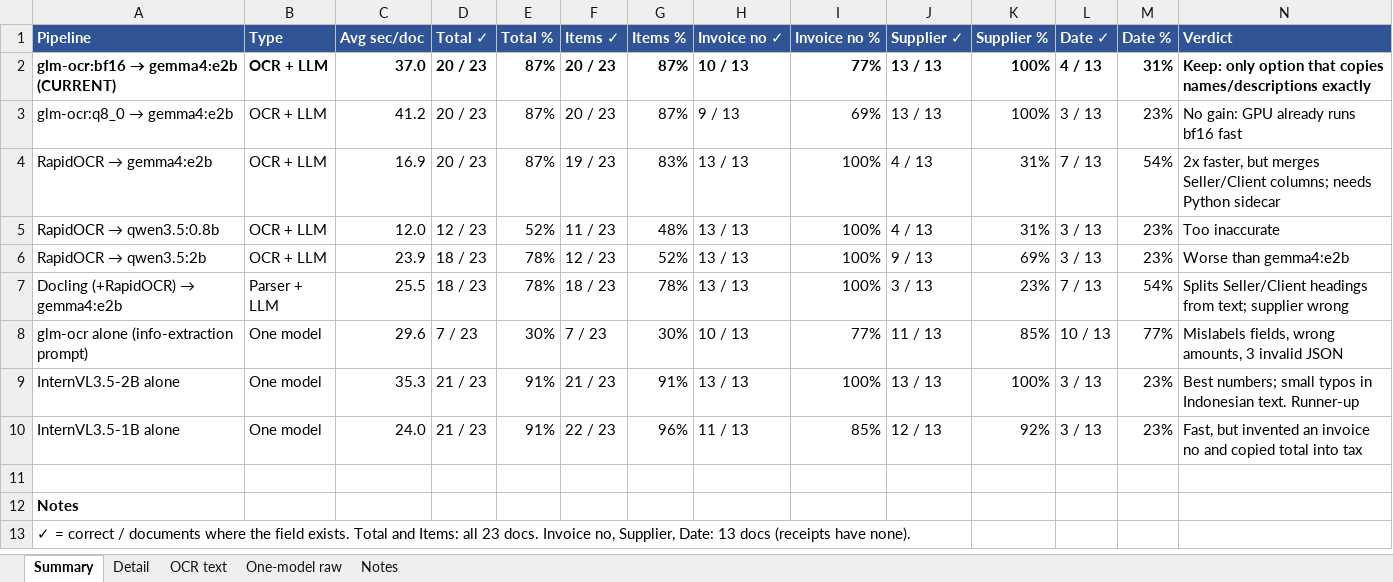
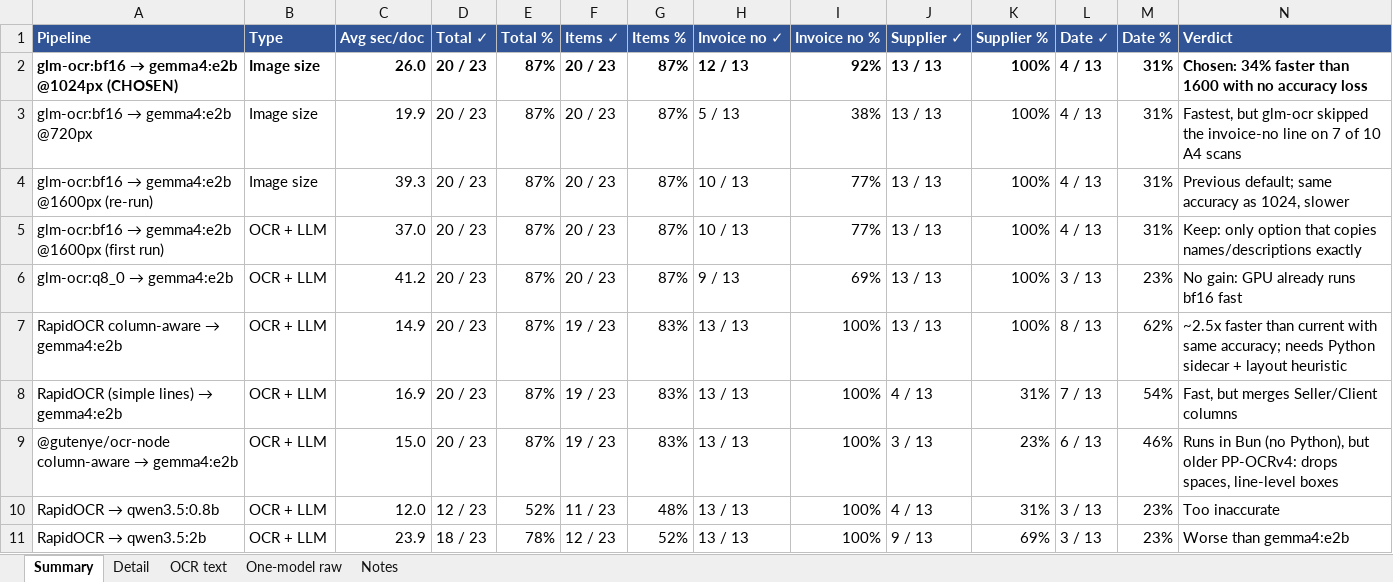
Before and after one commit to khadafisani/ocr-with-llm, an Excel workbook: benchmark-results.xlsx, sheet Summary, drawn as a sheet; only a part is shown; the shorter side is filled out with more unchanged rows; values as stored, in another font and other column widths than the file's, no borders; addresses are those after the commit; the diff names each change by its address in the sheet, - before the commit and + after, or states it on an @@ line.

```diff
--- a/benchmark-results.xlsx (sheet Summary)
+++ b/benchmark-results.xlsx (sheet Summary)
+row 2: glm-ocr:bf16 → gemma4:e2b @1024px (CHOSEN) | Image size | 26.0 | 20 / 23 | 87% | 20 / 23 | 87% | 12 / 13 | 92% | 13 / 13 | 100% | 4 / 13 | 31% | Chosen: 34% faster than 1600 with no accuracy loss
+row 3: glm-ocr:bf16 → gemma4:e2b @720px | Image size | 19.9 | 20 / 23 | 87% | 20 / 23 | 87% | 5 / 13 | 38% | 13 / 13 | 100% | 4 / 13 | 31% | Fastest, but glm-ocr skipped the invoice-no line on 7 of 10 A4 scans
+row 4: glm-ocr:bf16 → gemma4:e2b @1600px (re-run) | Image size | 39.3 | 20 / 23 | 87% | 20 / 23 | 87% | 10 / 13 | 77% | 13 / 13 | 100% | 4 / 13 | 31% | Previous default; same accuracy as 1024, slower
@@ A5 (Pipeline): glm-ocr:bf16 → gemma4:e2b (CURRENT) → glm-ocr:bf16 → gemma4:e2b @1600px (first run) @@
-A5:N5 bold: on
+A5:N5 bold: off
+row 7: RapidOCR column-aware → gemma4:e2b | OCR + LLM | 14.9 | 20 / 23 | 87% | 19 / 23 | 83% | 13 / 13 | 100% | 13 / 13 | 100% | 8 / 13 | 62% | ~2.5x faster than current with same accuracy; needs Python sidecar + layout heuristic
@@ A8 (Pipeline): RapidOCR → gemma4:e2b → RapidOCR (simple lines) → gemma4:e2b @@
-N8 (Verdict): 2x faster, but merges Seller/Client columns; needs Python sidecar
+N8 (Verdict): Fast, but merges Seller/Client columns
+row 9: @gutenye/ocr-node column-aware → gemma4:e2b | OCR + LLM | 15.0 | 20 / 23 | 87% | 19 / 23 | 83% | 13 / 13 | 100% | 3 / 13 | 23% | 6 / 13 | 46% | Runs in Bun (no Python), but older PP-OCRv4: drops spaces, line-level boxes
```
Also changed, not shown: sheet Detail, sheet OCR text, sheet Notes, formulas that keep their value, 1 other file.
